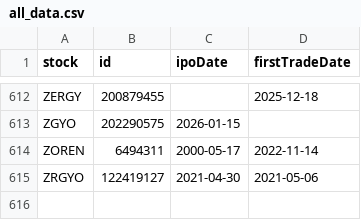
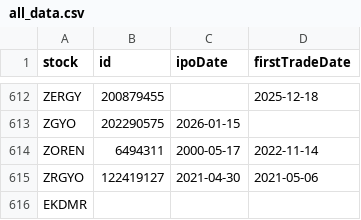
Before and after one commit to therkut/bistLists, a CSV file: data/all_data.csv, drawn as a sheet; only a part is shown, gaps mark what is left out; the diff names each change by its address in the sheet, - before the commit and + after, or states it on an @@ line.

```diff
--- a/data/all_data.csv
+++ b/data/all_data.csv
+row 616: EKDMR
```
Also changed, not shown: data/Katilim_Endeksi_Onay_Tablosu.csv, data/stock_xktumext_data.csv, 6 other files.
